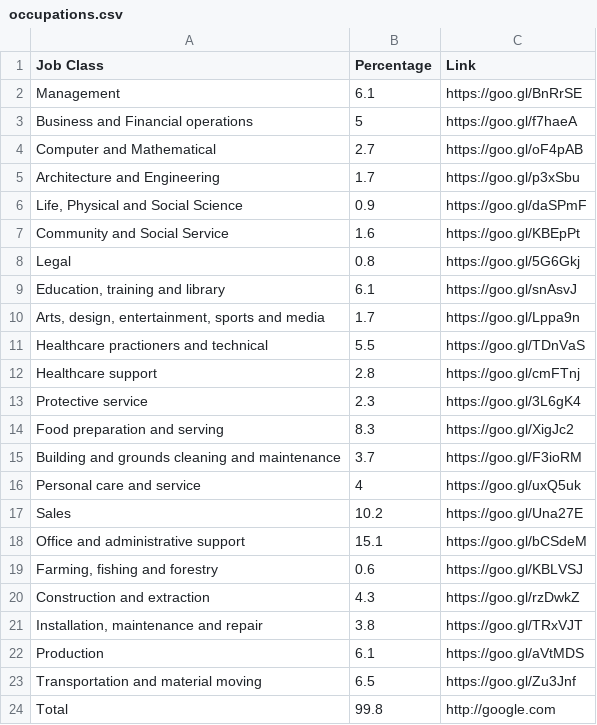
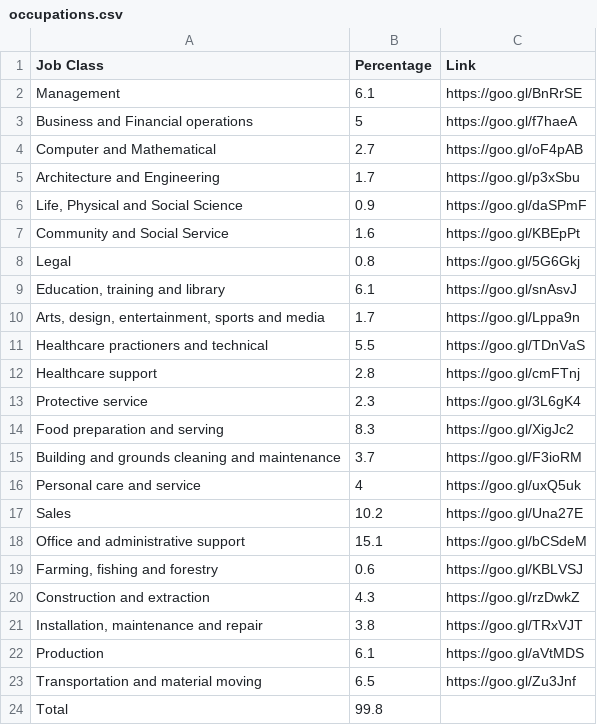
Before and after one commit to TimMarder/SoftDev-Office, a CSV file: 10_occupy_flask_st/data/occupations.csv, drawn as a sheet.

```diff
--- a/10_occupy_flask_st/data/occupations.csv
+++ b/10_occupy_flask_st/data/occupations.csv
@@ -23,2 +23,2 @@ Production,6.1,https://goo.gl/aVtMDS
 Transportation and material moving,6.5,https://goo.gl/Zu3Jnf
-Total,99.8,http://google.com
+Total,99.8,""
```
Also changed, not shown: 3 other files.
